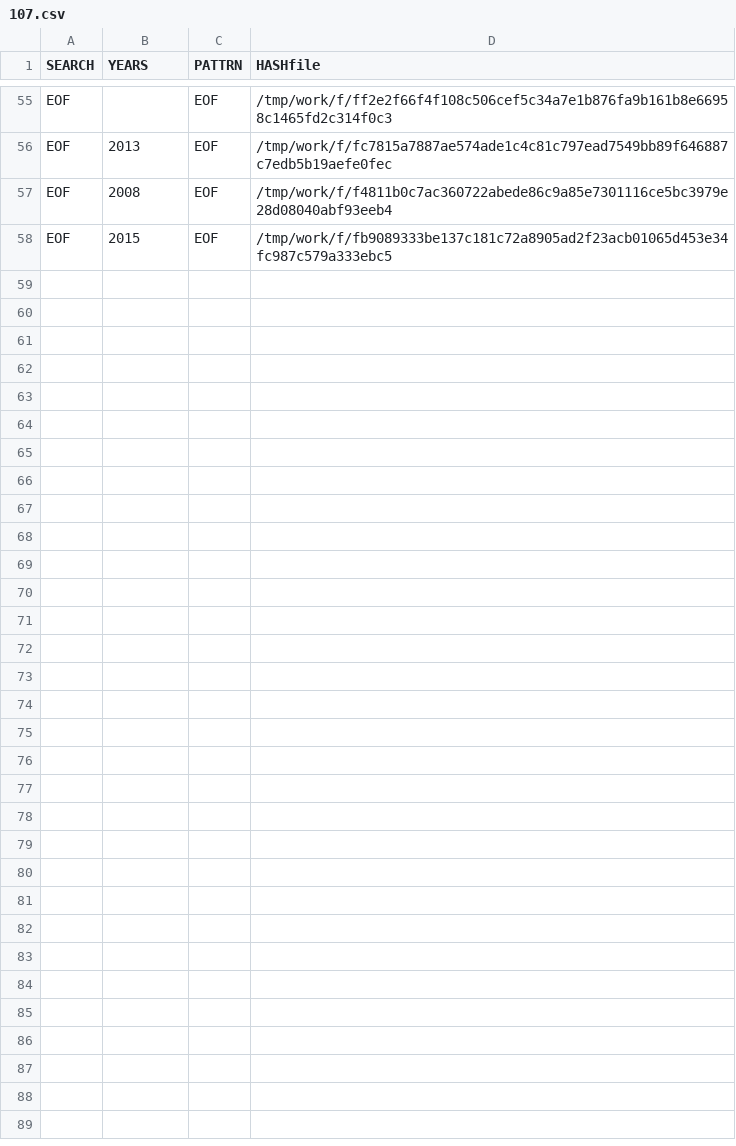
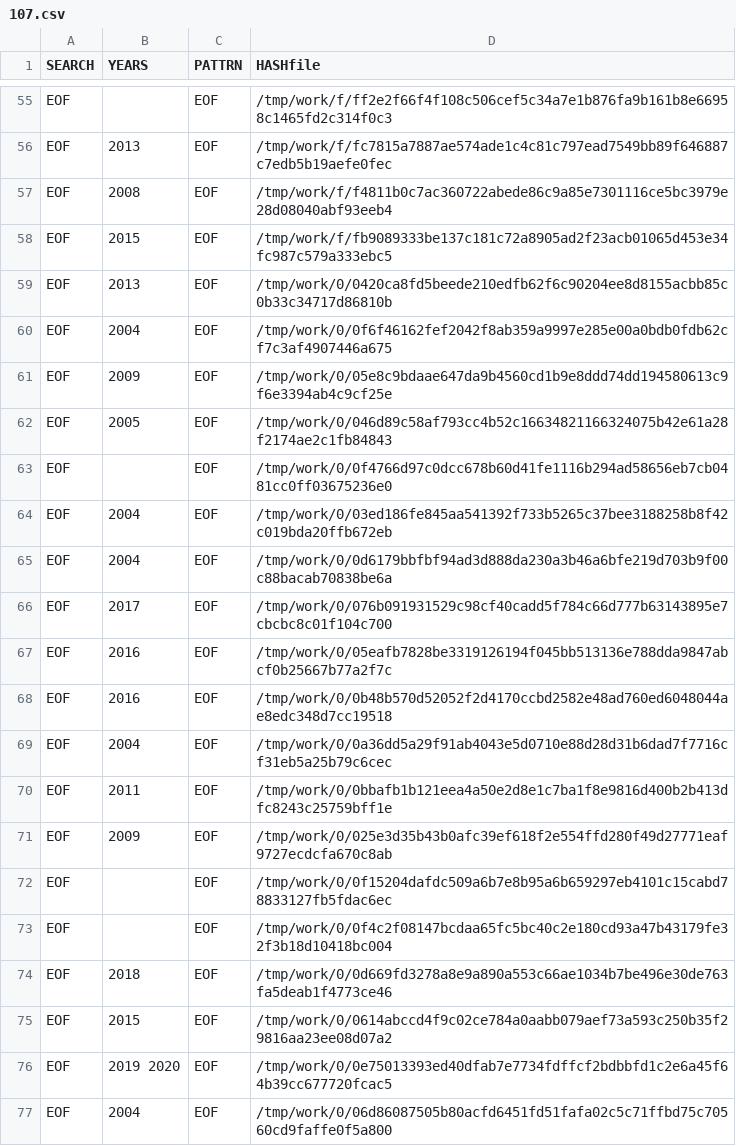
Before and after one commit to gergimentr/finder, a CSV file: results/107.csv, drawn as a sheet; only a part is shown, gaps mark what is left out; the diff covers the shown part only; the diff names each change by its address in the sheet, - before the commit and + after, or states it on an @@ line.

Commit message:
result works

```diff
--- a/results/107.csv
+++ b/results/107.csv
+row 59: EOF | 2013 | EOF | /tmp/work/0/0420ca8fd5beede210edfb62f6c90204ee8d8155acbb85c0b33c34717d86810b
+row 60: EOF | 2004 | EOF | /tmp/work/0/0f6f46162fef2042f8ab359a9997e285e00a0bdb0fdb62cf7c3af4907446a675
+row 61: EOF | 2009 | EOF | /tmp/work/0/05e8c9bdaae647da9b4560cd1b9e8ddd74dd194580613c9f6e3394ab4c9cf25e
+row 62: EOF | 2005 | EOF | /tmp/work/0/046d89c58af793cc4b52c16634821166324075b42e61a28f2174ae2c1fb84843
+row 63: EOF |  | EOF | /tmp/work/0/0f4766d97c0dcc678b60d41fe1116b294ad58656eb7cb0481cc0ff03675236e0
+row 64: EOF | 2004 | EOF | /tmp/work/0/03ed186fe845aa541392f733b5265c37bee3188258b8f42c019bda20ffb672eb
+row 65: EOF | 2004 | EOF | /tmp/work/0/0d6179bbfbf94ad3d888da230a3b46a6bfe219d703b9f00c88bacab70838be6a
+row 66: EOF | 2017 | EOF | /tmp/work/0/076b091931529c98cf40cadd5f784c66d777b63143895e7cbcbc8c01f104c700
+row 67: EOF | 2016 | EOF | /tmp/work/0/05eafb7828be3319126194f045bb513136e788dda9847abcf0b25667b77a2f7c
+row 68: EOF | 2016 | EOF | /tmp/work/0/0b48b570d52052f2d4170ccbd2582e48ad760ed6048044ae8edc348d7cc19518
+row 69: EOF | 2004 | EOF | /tmp/work/0/0a36dd5a29f91ab4043e5d0710e88d28d31b6dad7f7716cf31eb5a25b79c6cec
+row 70: EOF | 2011 | EOF | /tmp/work/0/0bbafb1b121eea4a50e2d8e1c7ba1f8e9816d400b2b413dfc8243c25759bff1e
+row 71: EOF | 2009 | EOF | /tmp/work/0/025e3d35b43b0afc39ef618f2e554ffd280f49d27771eaf9727ecdcfa670c8ab
+row 72: EOF |  | EOF | /tmp/work/0/0f15204dafdc509a6b7e8b95a6b659297eb4101c15cabd78833127fb5fdac6ec
+row 73: EOF |  | EOF | /tmp/work/0/0f4c2f08147bcdaa65fc5bc40c2e180cd93a47b43179fe32f3b18d10418bc004
+row 74: EOF | 2018 | EOF | /tmp/work/0/0d669fd3278a8e9a890a553c66ae1034b7be496e30de763fa5deab1f4773ce46
+row 75: EOF | 2015 | EOF | /tmp/work/0/0614abccd4f9c02ce784a0aabb079aef73a593c250b35f29816aa23ee08d07a2
+row 76: EOF | 2019 2020 | EOF | /tmp/work/0/0e75013393ed40dfab7e7734fdffcf2bdbbfd1c2e6a45f64b39cc677720fcac5
+row 77: EOF | 2004 | EOF | /tmp/work/0/06d86087505b80acfd6451fd51fafa02c5c71ffbd75c70560cd9faffe0f5a800
```
Also changed, not shown: 24 added rows elsewhere in this file, 6 other files.
